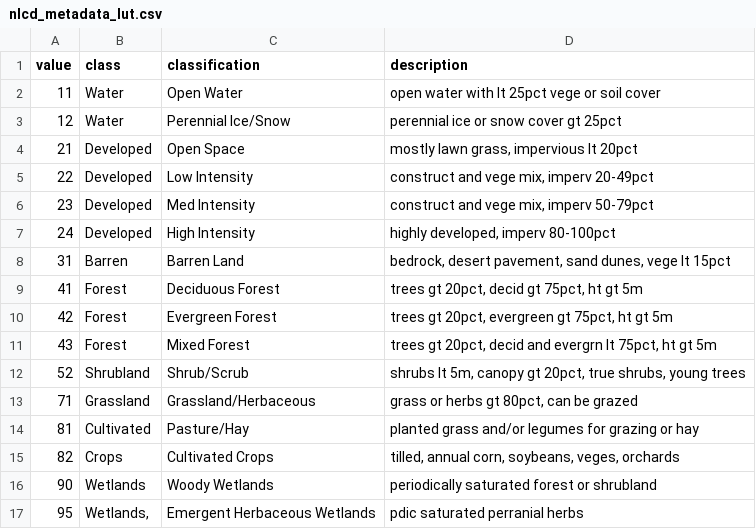
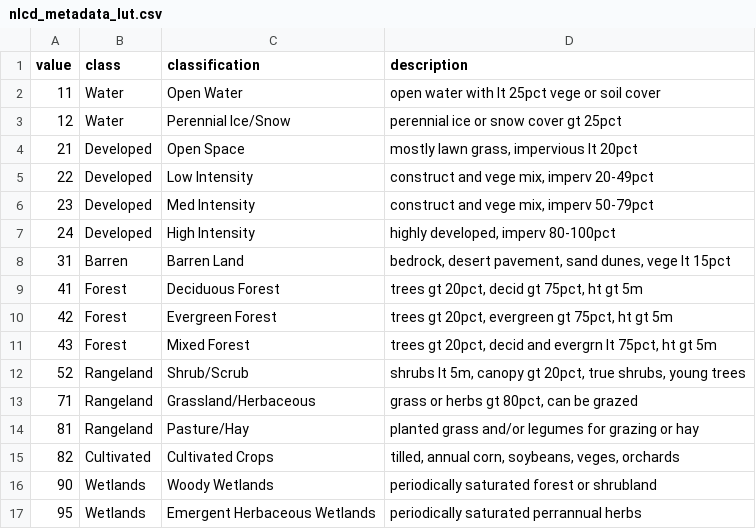
Before and after one commit to cjtinant/FFA_regional-skew, a CSV file: docs/metadata/look_up_tables/nlcd_metadata_lut.csv, drawn as a sheet.

Commit message:
fix: # update NLCD metadata LUT to include Rangeland category

```diff
--- a/docs/metadata/look_up_tables/nlcd_metadata_lut.csv
+++ b/docs/metadata/look_up_tables/nlcd_metadata_lut.csv
@@ -11,7 +11,7 @@ value,class,classification,description
 43,Forest,Mixed Forest,"trees gt 20pct, decid and evergrn lt 75pct, ht gt 5m"
-52,Shrubland,Shrub/Scrub,"shrubs lt 5m, canopy gt 20pct, true shrubs, young trees"
-71,Grassland,Grassland/Herbaceous,"grass or herbs gt 80pct, can be grazed"
-81,Cultivated,Pasture/Hay,planted grass and/or legumes for grazing or hay
-82,Crops,Cultivated Crops,"tilled, annual corn, soybeans, veges, orchards"
+52,Rangeland,Shrub/Scrub,"shrubs lt 5m, canopy gt 20pct, true shrubs, young trees"
+71,Rangeland,Grassland/Herbaceous,"grass or herbs gt 80pct, can be grazed"
+81,Rangeland,Pasture/Hay,planted grass and/or legumes for grazing or hay
+82,Cultivated,Cultivated Crops,"tilled, annual corn, soybeans, veges, orchards"
 90,Wetlands,Woody Wetlands,periodically saturated forest or shrubland
-95,"Wetlands,",Emergent Herbaceous Wetlands,pdic saturated perranial herbs
+95,Wetlands,Emergent Herbaceous Wetlands,periodically saturated perrannual herbs
```
Also changed, not shown: 1 other file.
